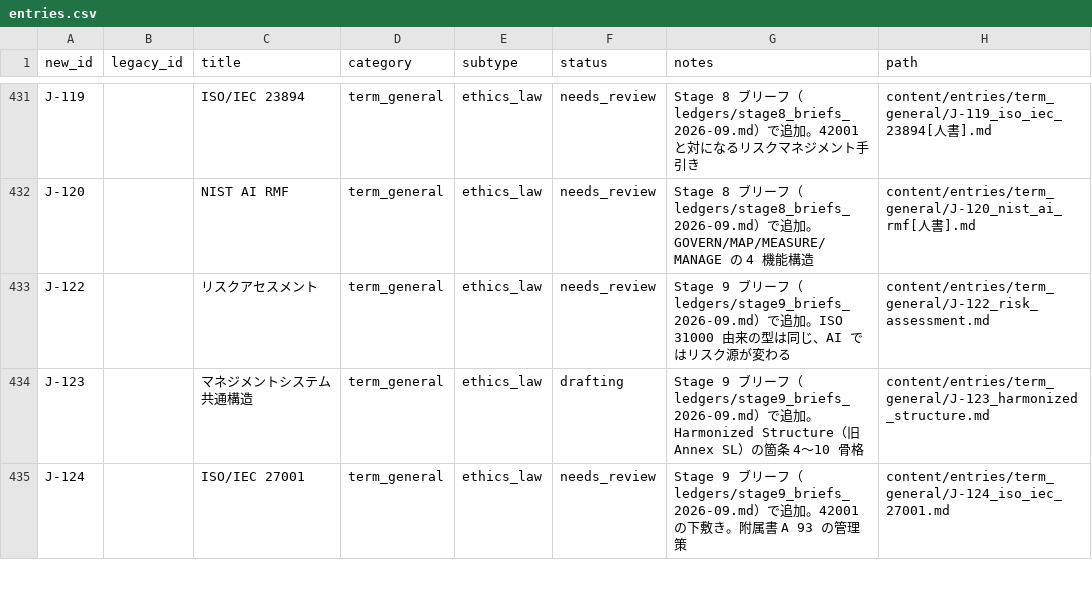
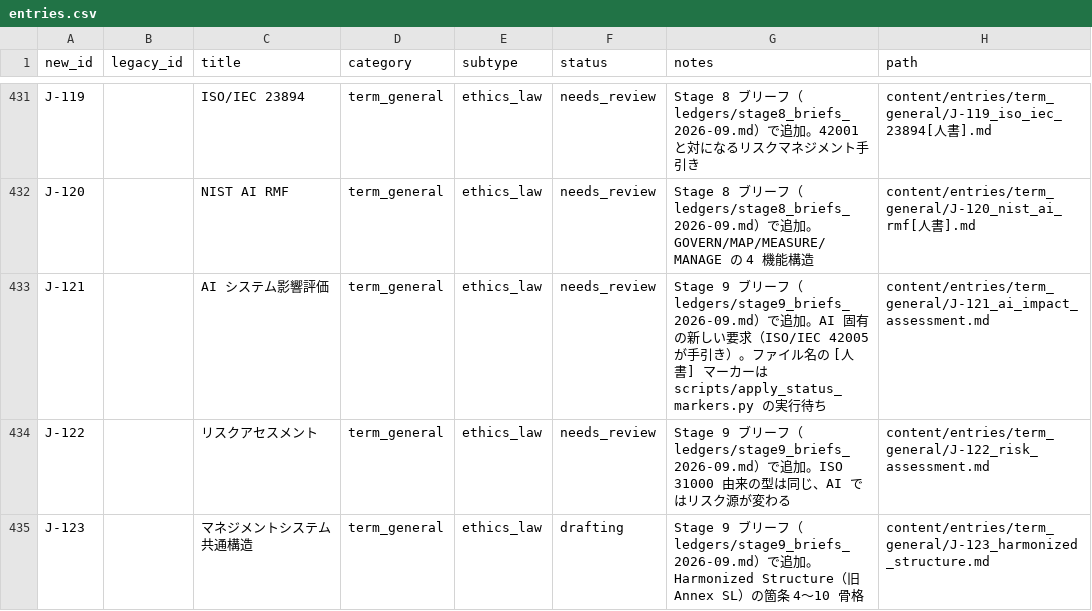
Before and after one commit to Taguchi-1989/VibeCodingDictionary, a CSV file: ledgers/entries.csv, drawn as a sheet; only a part is shown, gaps mark what is left out; the shorter side is filled out with more unchanged rows; the diff names each change by its address in the sheet, - before the commit and + after, or states it on an @@ line.

```diff
--- a/ledgers/entries.csv
+++ b/ledgers/entries.csv
+row 433: J-121 |  | AI システム影響評価 | term_general | ethics_law | needs_review | Stage 9 ブリーフ（ledgers/stage9_briefs_2026-09.md）で追加。AI 固有の新しい要求（ISO/IEC 42005 が手引き）。ファイル名の [人書] マーカーは scripts/apply_status_markers.py の実行待ち | content/entries/term_general/J-121_ai_impact_assessment.md
```
Also changed, not shown: 3 other files.
